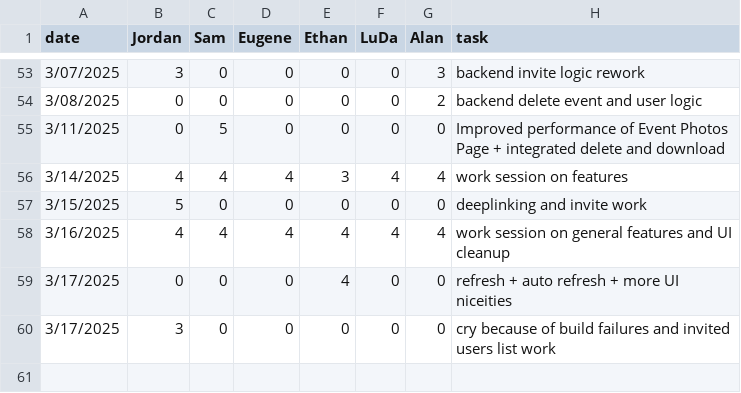
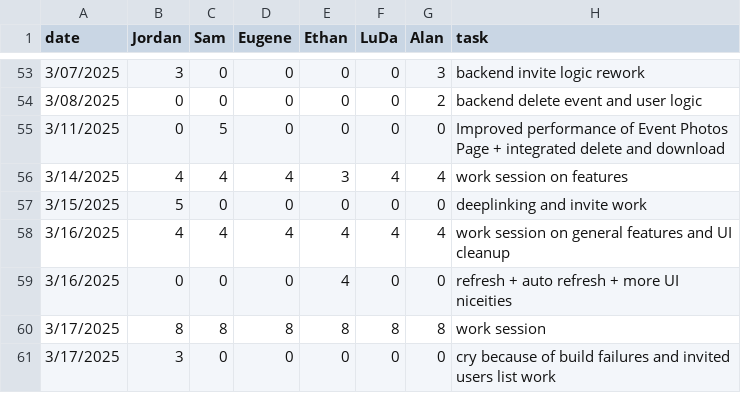
Before and after one commit to eugene-bosca/Pick-Pic-Project, a CSV file: timelog.csv, drawn as a sheet; only a part is shown, gaps mark what is left out.

Commit message:
Update timelog.csv

```diff
--- a/timelog.csv
+++ b/timelog.csv
@@ -58,3 +58,4 @@ date,Jordan,Sam,Eugene,Ethan,LuDa,Alan,task
 3/16/2025,4,4,4,4,4,4, work session on general features and UI cleanup
-3/17/2025,0,0,0,4,0,0, refresh + auto refresh + more UI niceities
+3/16/2025,0,0,0,4,0,0, refresh + auto refresh + more UI niceities
+3/17/2025,8,8,8,8,8,8, work session
 3/17/2025,3,0,0,0,0,0, cry because of build failures and invited users list work
```
